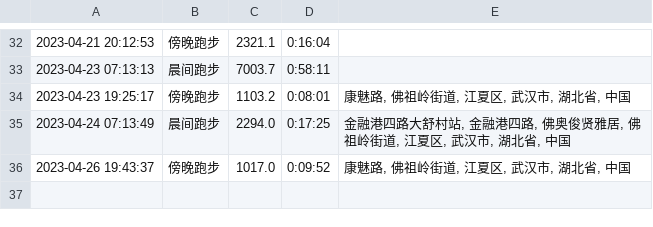
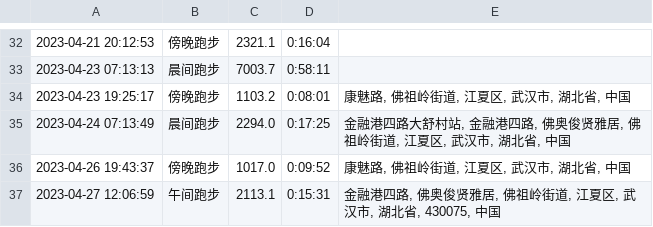
Before and after one commit to yihong0618/running_page, a CSV file: assets/running.csv, drawn as a sheet; only a part is shown, gaps mark what is left out.

```diff
--- a/assets/running.csv
+++ b/assets/running.csv
@@ -36 +36,2 @@
 2023-04-26 19:43:37,傍晚跑步,1017.0,0:09:52,"康魅路, 佛祖岭街道, 江夏区, 武汉市, 湖北省, 中国"
+2023-04-27 12:06:59,午间跑步,2113.1,0:15:31,"金融港四路, 佛奥俊贤雅居, 佛祖岭街道, 江夏区, 武汉市, 湖北省, 430075, 中国"
```
Also changed, not shown: 5 other files.
